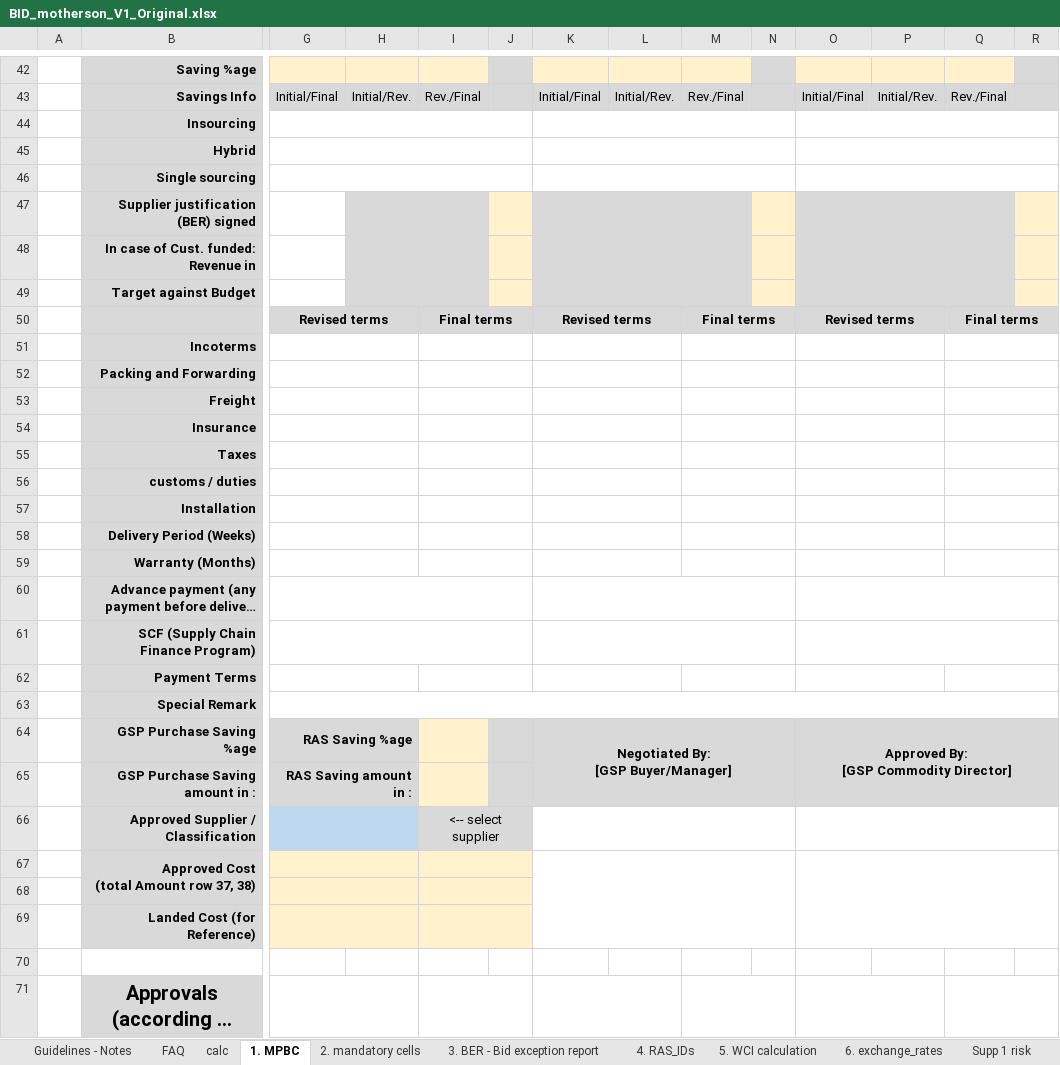
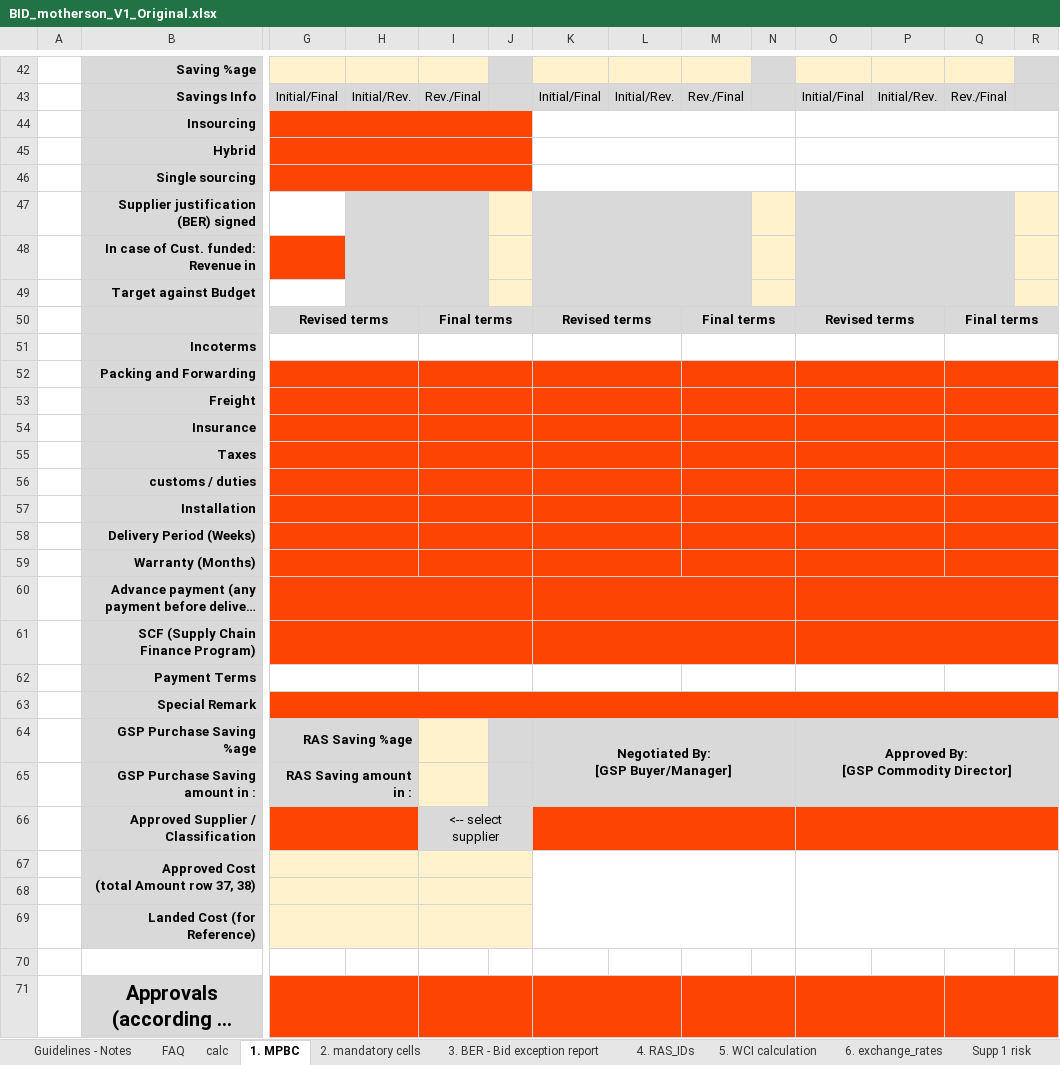
Before and after one commit to praveenkumar584/Ariba_project, an Excel workbook: srv/template/BID_motherson_V1_Original.xlsx, sheet 1. MPBC, drawn as a sheet; only a part is shown, gaps mark what is left out; long unchanged cells end in …; values as stored, in another font and other column widths than the file's, no borders; conditional formats not drawn; the diff covers the shown part only; the diff names each change by its address in the sheet, - before the commit and + after, or states it on an @@ line.

```diff
--- a/srv/template/BID_motherson_V1_Original.xlsx (sheet 1. MPBC)
+++ b/srv/template/BID_motherson_V1_Original.xlsx (sheet 1. MPBC)
-G44:J46 fill: none
+G44:J46 fill: #FE4402
-G48 fill: none
+G48 fill: #FE4402
-G52:R61 fill: none
+G52:R61 fill: #FE4402
-G63:R63 fill: none
+G63:R63 fill: #FE4402
-G66:H66 fill: #BDD7EE
+G66:H66 fill: #FE4402
-K66:R66 fill: none
+K66:R66 fill: #FE4402
-G71:R71 fill: none
+G71:R71 fill: #FE4402
```
Also changed, not shown: cell formats elsewhere in this sheet, 4 other files.
